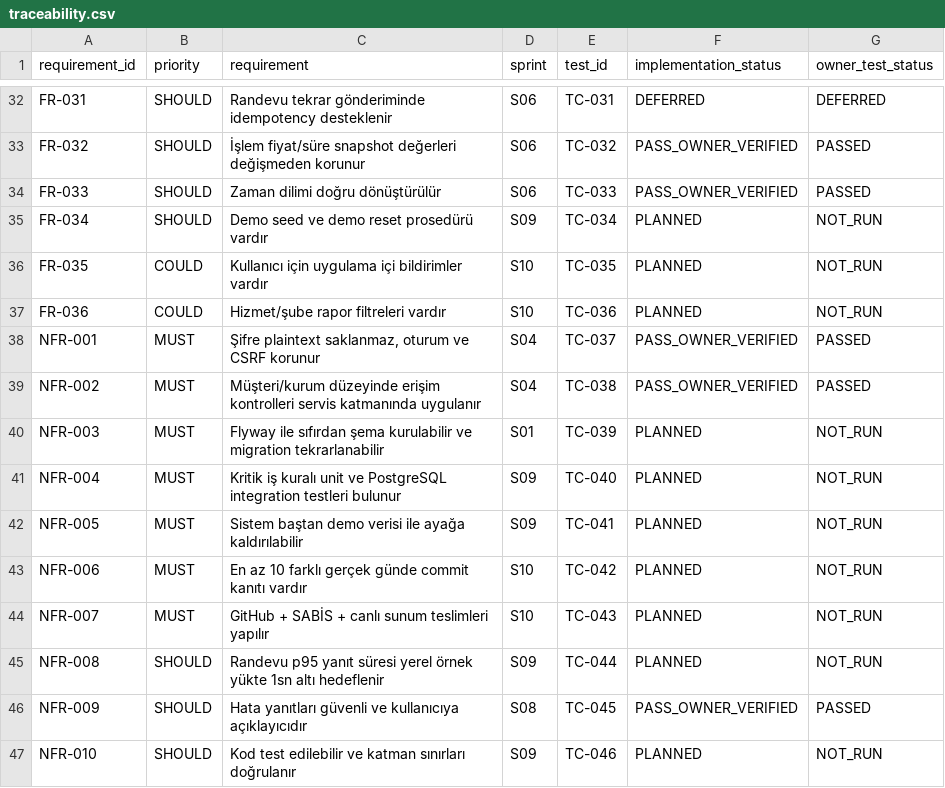
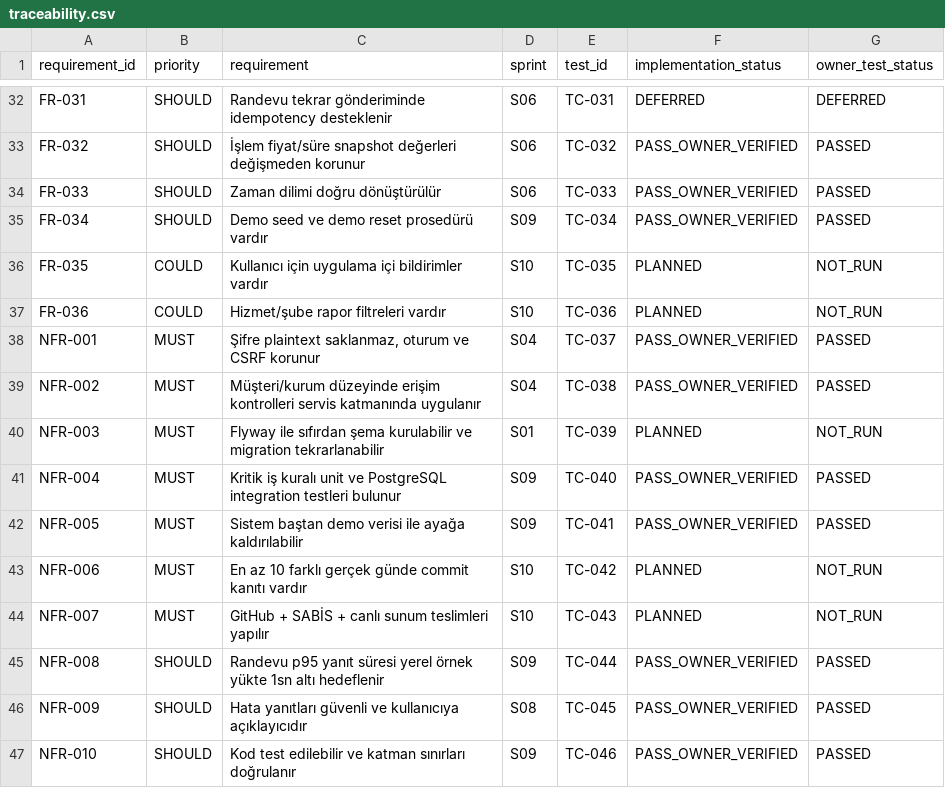
Before and after one commit to coskunburak/clinic_Appointment_System-, a CSV file: docs/01-urun/traceability.csv, drawn as a sheet; only a part is shown, gaps mark what is left out.

```diff
--- a/docs/01-urun/traceability.csv
+++ b/docs/01-urun/traceability.csv
@@ -34,3 +34,3 @@ FR-032,SHOULD,İşlem fiyat/süre snapshot değerleri değişmeden korunur,S06,T
 FR-033,SHOULD,Zaman dilimi doğru dönüştürülür,S06,TC-033,PASS_OWNER_VERIFIED,PASSED
-FR-034,SHOULD,Demo seed ve demo reset prosedürü vardır,S09,TC-034,PLANNED,NOT_RUN
+FR-034,SHOULD,Demo seed ve demo reset prosedürü vardır,S09,TC-034,PASS_OWNER_VERIFIED,PASSED
 FR-035,COULD,Kullanıcı için uygulama içi bildirimler vardır,S10,TC-035,PLANNED,NOT_RUN
@@ -40,8 +40,8 @@ NFR-002,MUST,Müşteri/kurum düzeyinde erişim kontrolleri servis katmanında u
 NFR-003,MUST,Flyway ile sıfırdan şema kurulabilir ve migration tekrarlanabilir,S01,TC-039,PLANNED,NOT_RUN
-NFR-004,MUST,Kritik iş kuralı unit ve PostgreSQL integration testleri bulunur,S09,TC-040,PLANNED,NOT_RUN
-NFR-005,MUST,Sistem baştan demo verisi ile ayağa kaldırılabilir,S09,TC-041,PLANNED,NOT_RUN
+NFR-004,MUST,Kritik iş kuralı unit ve PostgreSQL integration testleri bulunur,S09,TC-040,PASS_OWNER_VERIFIED,PASSED
+NFR-005,MUST,Sistem baştan demo verisi ile ayağa kaldırılabilir,S09,TC-041,PASS_OWNER_VERIFIED,PASSED
 NFR-006,MUST,En az 10 farklı gerçek günde commit kanıtı vardır,S10,TC-042,PLANNED,NOT_RUN
 NFR-007,MUST,GitHub + SABİS + canlı sunum teslimleri yapılır,S10,TC-043,PLANNED,NOT_RUN
-NFR-008,SHOULD,Randevu p95 yanıt süresi yerel örnek yükte 1sn altı hedeflenir,S09,TC-044,PLANNED,NOT_RUN
+NFR-008,SHOULD,Randevu p95 yanıt süresi yerel örnek yükte 1sn altı hedeflenir,S09,TC-044,PASS_OWNER_VERIFIED,PASSED
 NFR-009,SHOULD,Hata yanıtları güvenli ve kullanıcıya açıklayıcıdır,S08,TC-045,PASS_OWNER_VERIFIED,PASSED
-NFR-010,SHOULD,Kod test edilebilir ve katman sınırları doğrulanır,S09,TC-046,PLANNED,NOT_RUN
+NFR-010,SHOULD,Kod test edilebilir ve katman sınırları doğrulanır,S09,TC-046,PASS_OWNER_VERIFIED,PASSED
```
Also changed, not shown: 31 other files.
